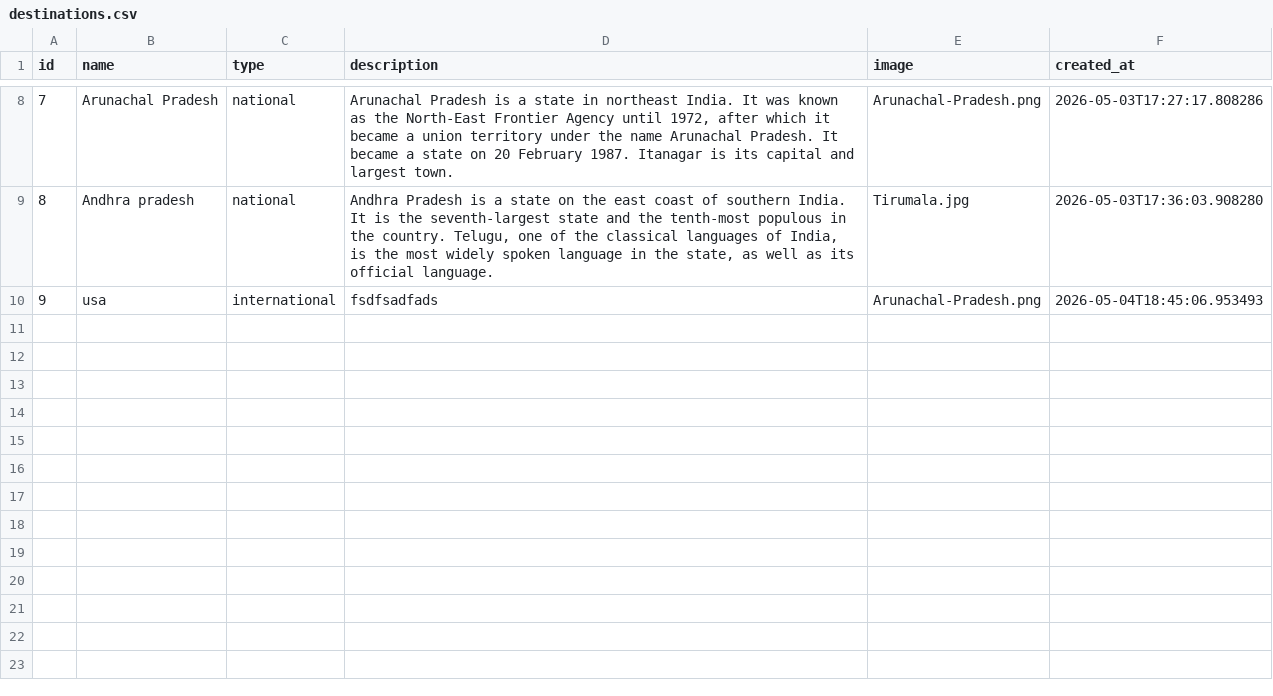
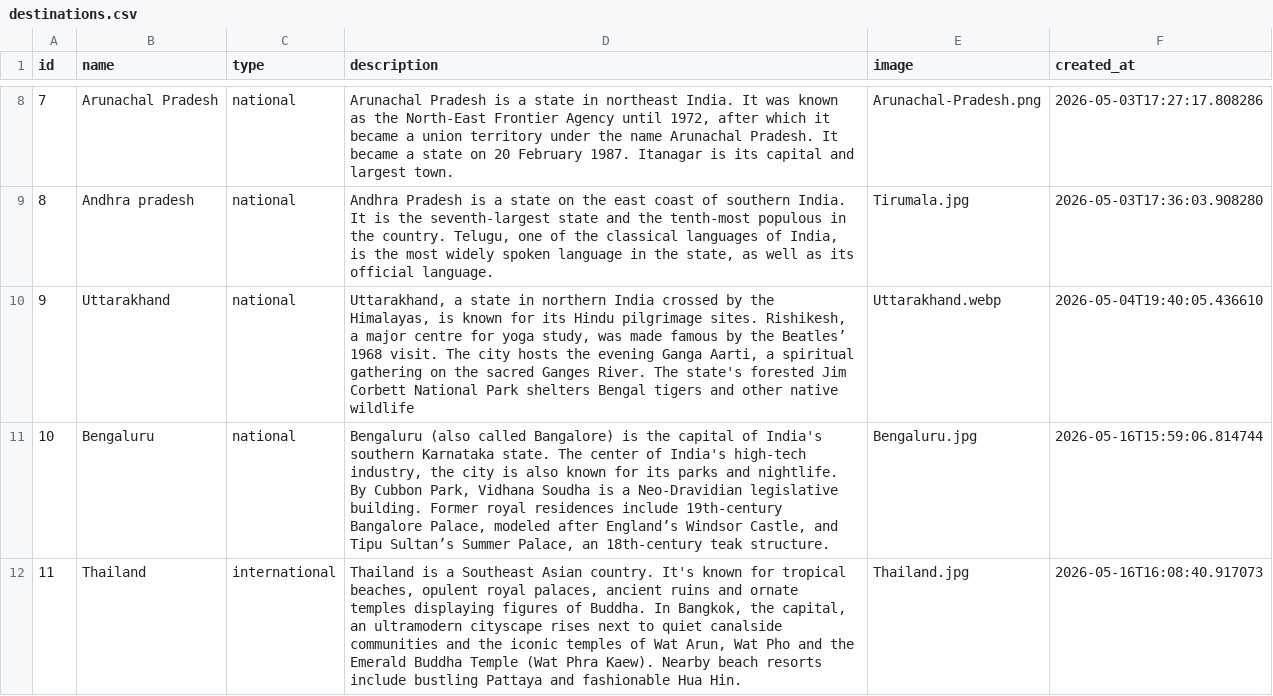
Before and after one commit to TPalangot/travel_bucket_csv, a CSV file: data/destinations.csv, drawn as a sheet; only a part is shown, gaps mark what is left out.

```diff
--- a/data/destinations.csv
+++ b/data/destinations.csv
@@ -10,2 +10,4 @@ id,name,type,description,image,created_at
 8,Andhra pradesh,national,"Andhra Pradesh is a state on the east coast of southern India. It is the seventh-largest state and the tenth-most populous in the country. Telugu, one of the classical languages of India, is the most widely spoken language in the state, as well as its official language.",Tirumala.jpg,2026-05-03T17:36:03.908280
-9,usa,international,fsdfsadfads,Arunachal-Pradesh.png,2026-05-04T18:45:06.953493
+9,Uttarakhand,national,"Uttarakhand, a state in northern India crossed by the Himalayas, is known for its Hindu pilgrimage sites. Rishikesh, a major centre for yoga study, was made famous by the Beatles’ 1968 visit. The city hosts the evening Ganga Aarti, a spiritual gathering on the sacred Ganges River. The state's forested Jim Corbett National Park shelters Bengal tigers and other native wildlife",Uttarakhand.webp,2026-05-04T19:40:05.436610
+10,Bengaluru,national,"Bengaluru (also called Bangalore) is the capital of India's southern Karnataka state. The center of India's high-tech industry, the city is also known for its parks and nightlife. By Cubbon Park, Vidhana Soudha is a Neo-Dravidian legislative building. Former royal residences include 19th-century Bangalore Palace, modeled after England’s Windsor Castle, and Tipu Sultan’s Summer Palace, an 18th-century teak structure.",Bengaluru.jpg,2026-05-16T15:59:06.814744
+11,Thailand,international,"Thailand is a Southeast Asian country. It's known for tropical beaches, opulent royal palaces, ancient ruins and ornate temples displaying figures of Buddha. In Bangkok, the capital, an ultramodern cityscape rises next to quiet canalside communities and the iconic temples of Wat Arun, Wat Pho and the Emerald Buddha Temple (Wat Phra Kaew). Nearby beach resorts include bustling Pattaya and fashionable Hua Hin.",Thailand.jpg,2026-05-16T16:08:40.917073
```
Also changed, not shown: 8 other files.
